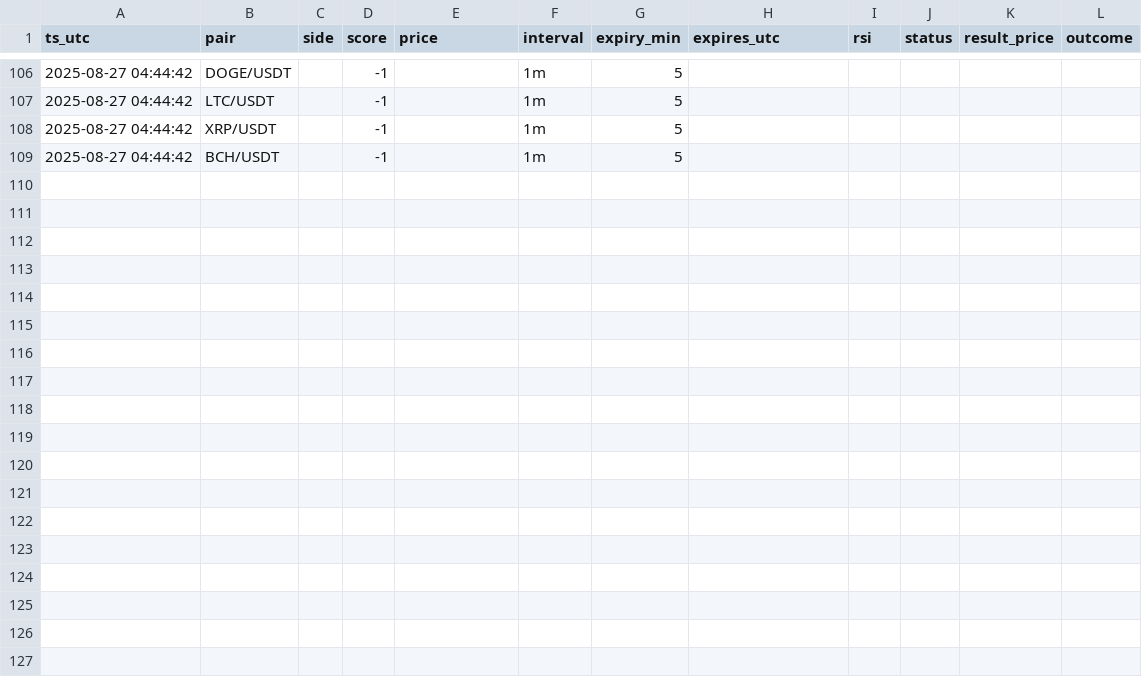
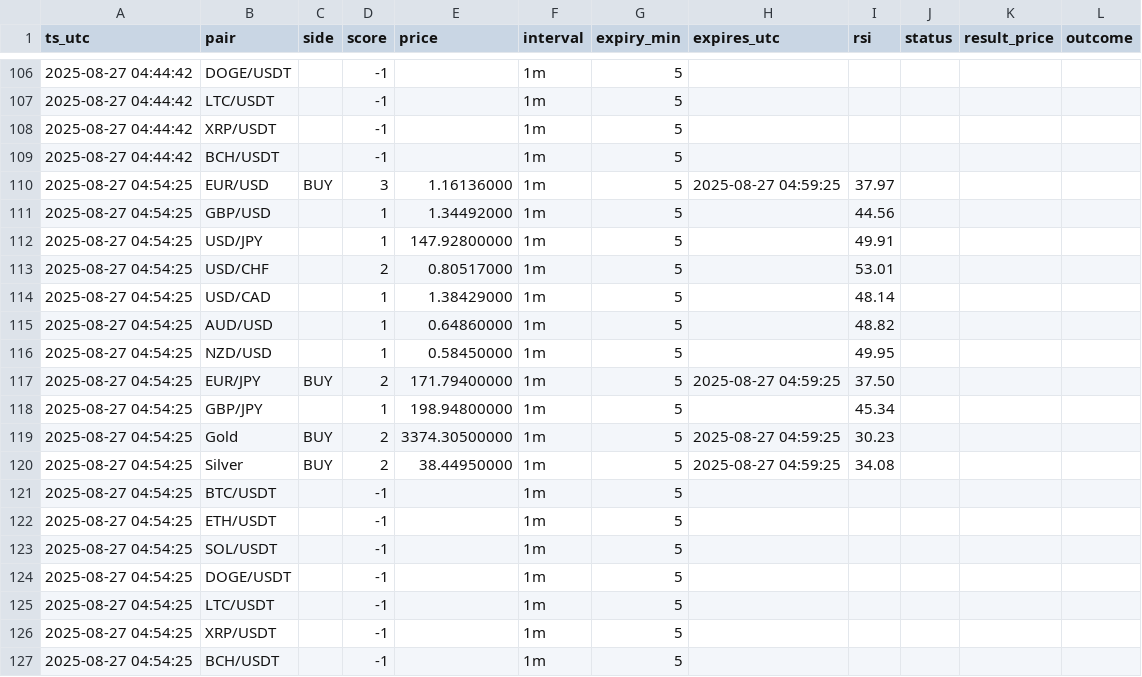
Before and after one commit to Fanatic1989/pocket-option-signals, a CSV file: data/signals.csv, drawn as a sheet; only a part is shown, gaps mark what is left out.

```diff
--- a/data/signals.csv
+++ b/data/signals.csv
@@ -109 +109,19 @@ ts_utc,pair,side,score,price,interval,expiry_min,expires_utc,rsi,status,result_p
 2025-08-27 04:44:42,BCH/USDT,,-1,,1m,5,,
+2025-08-27 04:54:25,EUR/USD,BUY,3,1.16136000,1m,5,2025-08-27 04:59:25,37.97
+2025-08-27 04:54:25,GBP/USD,,1,1.34492000,1m,5,,44.56
+2025-08-27 04:54:25,USD/JPY,,1,147.92800000,1m,5,,49.91
+2025-08-27 04:54:25,USD/CHF,,2,0.80517000,1m,5,,53.01
+2025-08-27 04:54:25,USD/CAD,,1,1.38429000,1m,5,,48.14
+2025-08-27 04:54:25,AUD/USD,,1,0.64860000,1m,5,,48.82
+2025-08-27 04:54:25,NZD/USD,,1,0.58450000,1m,5,,49.95
+2025-08-27 04:54:25,EUR/JPY,BUY,2,171.79400000,1m,5,2025-08-27 04:59:25,37.50
+2025-08-27 04:54:25,GBP/JPY,,1,198.94800000,1m,5,,45.34
+2025-08-27 04:54:25,Gold,BUY,2,3374.30500000,1m,5,2025-08-27 04:59:25,30.23
+2025-08-27 04:54:25,Silver,BUY,2,38.44950000,1m,5,2025-08-27 04:59:25,34.08
+2025-08-27 04:54:25,BTC/USDT,,-1,,1m,5,,
+2025-08-27 04:54:25,ETH/USDT,,-1,,1m,5,,
+2025-08-27 04:54:25,SOL/USDT,,-1,,1m,5,,
+2025-08-27 04:54:25,DOGE/USDT,,-1,,1m,5,,
+2025-08-27 04:54:25,LTC/USDT,,-1,,1m,5,,
+2025-08-27 04:54:25,XRP/USDT,,-1,,1m,5,,
+2025-08-27 04:54:25,BCH/USDT,,-1,,1m,5,,
```
Also changed, not shown: 1 other file.
